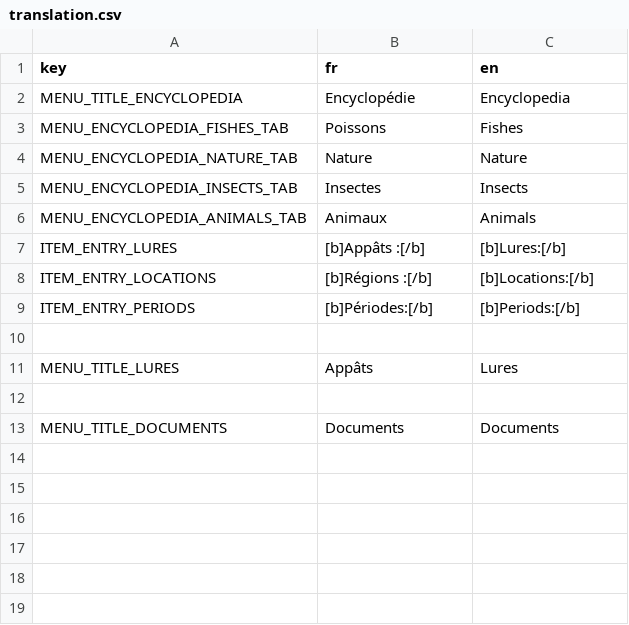
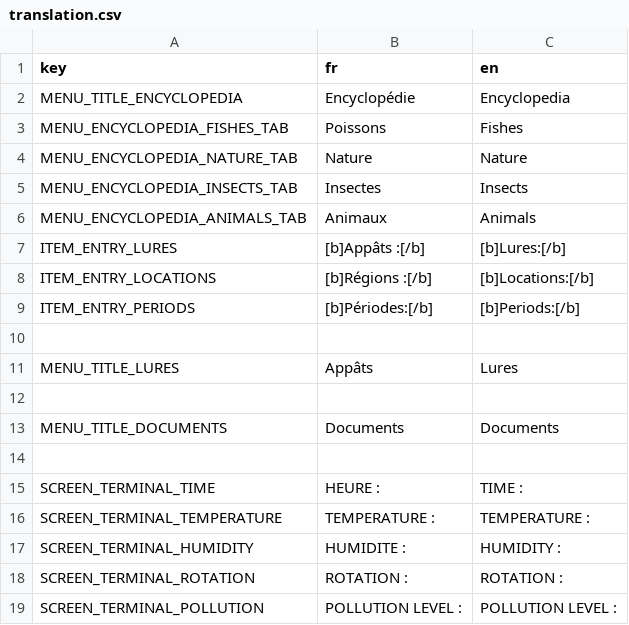
Before and after one commit to Patobeurre/godot-fishing-game, a CSV file: translation/translation.csv, drawn as a sheet; the diff names each change by its address in the sheet, - before the commit and + after, or states it on an @@ line.

Commit message:
terminal with island infos

```diff
--- a/translation/translation.csv
+++ b/translation/translation.csv
+row 14: (empty)
+row 15: SCREEN_TERMINAL_TIME | HEURE : | TIME :
+row 16: SCREEN_TERMINAL_TEMPERATURE | TEMPERATURE : | TEMPERATURE :
+row 17: SCREEN_TERMINAL_HUMIDITY | HUMIDITE : | HUMIDITY :
+row 18: SCREEN_TERMINAL_ROTATION | ROTATION : | ROTATION :
+row 19: SCREEN_TERMINAL_POLLUTION | POLLUTION LEVEL : | POLLUTION LEVEL :
```
Also changed, not shown: 18 other files.
